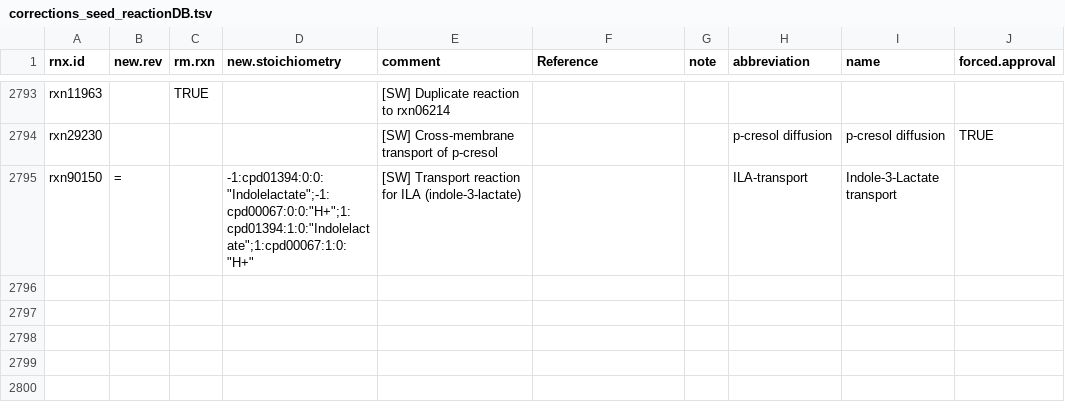
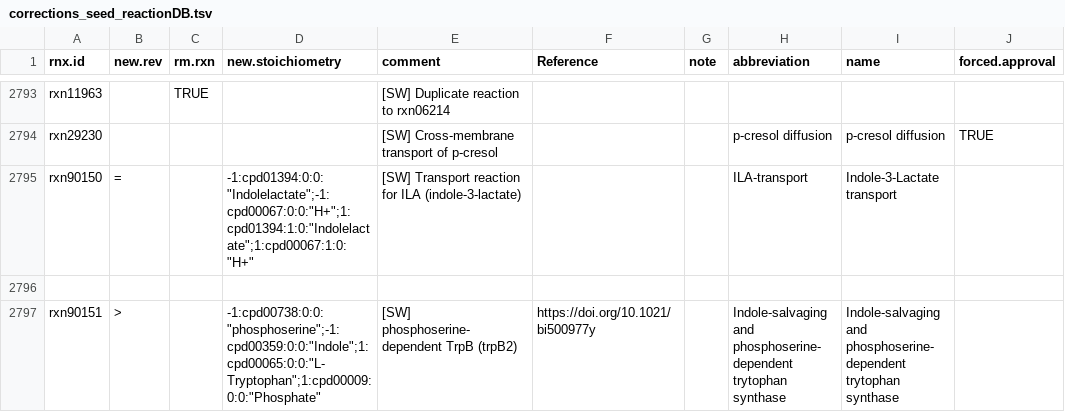
Before and after one commit to jotech/gapseq, a TSV file: dat/corrections_seed_reactionDB.tsv, drawn as a sheet; only a part is shown, gaps mark what is left out; the diff names each change by its address in the sheet, - before the commit and + after, or states it on an @@ line.

```diff
--- a/dat/corrections_seed_reactionDB.tsv
+++ b/dat/corrections_seed_reactionDB.tsv
+row 2796: (empty)
+row 2797: rxn90151 | > |  | -1:cpd00738:0:0:"phosphoserine";-1:cpd00359:0:0:"Indole";1:cpd00065:0:0:"L-Tryptophan";1:cpd00009:0:0:"Phosphate" | [SW] phosphoserine-dependent TrpB (trpB2) | https://doi.org/10.1021/bi500977y |  | Indole-salvaging and phosphoserine- dependent trytophan synthase | Indole-salvaging and phosphoserine- dependent trytophan synthase
```
Also changed, not shown: dat/ec_conflicts.tsv, dat/seed_Enzyme_Class_Reactions_Aliases_unique_edited.tsv, 14 other files.
